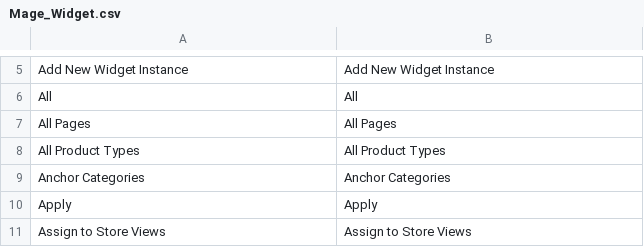
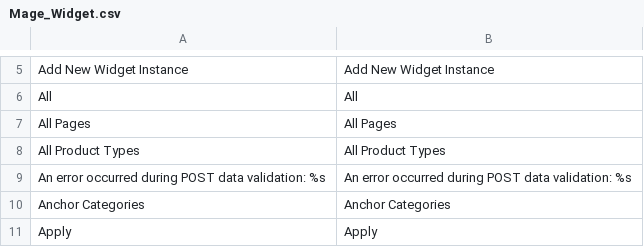
Before and after one commit to sandstein/magento-core, a CSV file: app/locale/en_US/Mage_Widget.csv, drawn as a sheet; only a part is shown, gaps mark what is left out; the shorter side is filled out with more unchanged rows; the diff names each change by its address in the sheet, - before the commit and + after, or states it on an @@ line.

```diff
--- a/app/locale/en_US/Mage_Widget.csv
+++ b/app/locale/en_US/Mage_Widget.csv
+row 9: An error occurred during POST data validation: %s | An error occurred during POST data validation: %s
```
Also changed, not shown: app/locale/en_US/Mage_Adminhtml.csv, app/locale/en_US/Mage_Core.csv, 51 other files.
